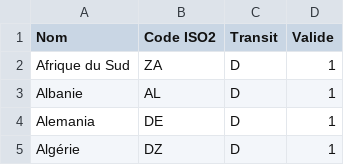
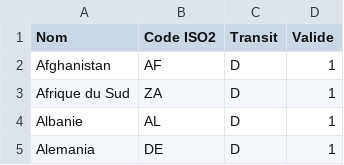
Before and after one commit to adminIsoSet/Isoset, a CSV file: IsoSet.csv, drawn as a sheet; only a part is shown; the shorter side is filled out with more unchanged rows.

Commit message:
Mise à jour via IsoEdit (Web Interface)

```diff
--- a/IsoSet.csv
+++ b/IsoSet.csv
@@ -1,2 +1,3 @@
 Nom,Code ISO2,Transit,Valide
+Afghanistan,AF,D,1
 Afrique du Sud,ZA,D,1
```
